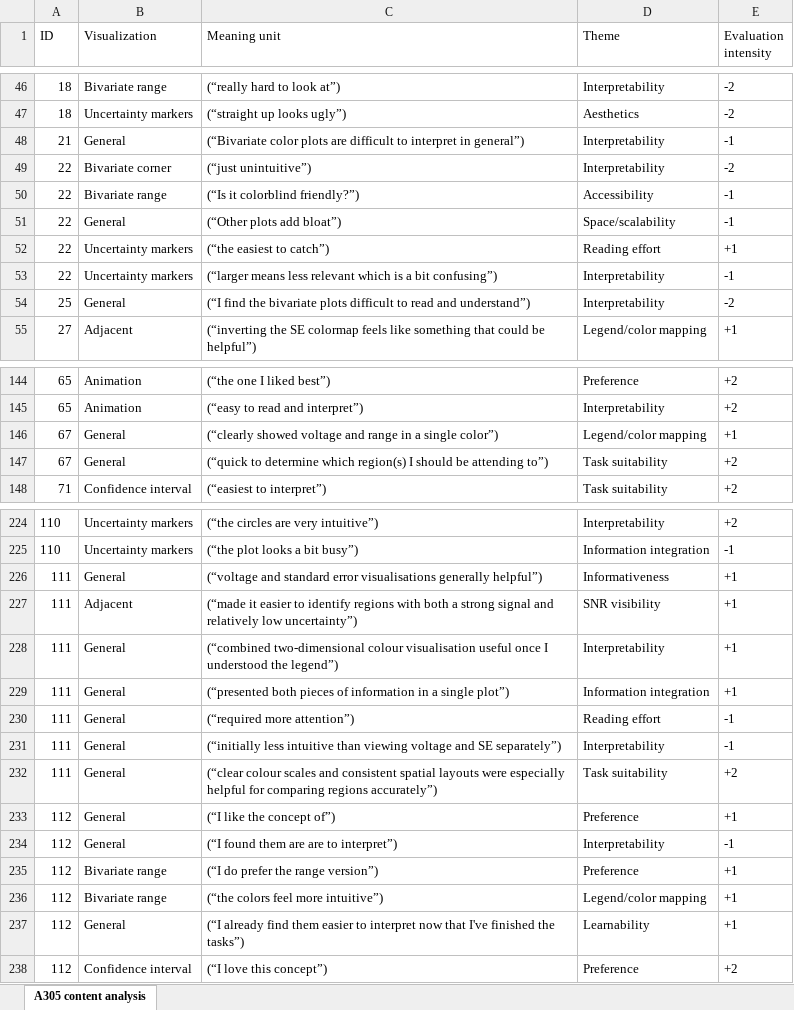
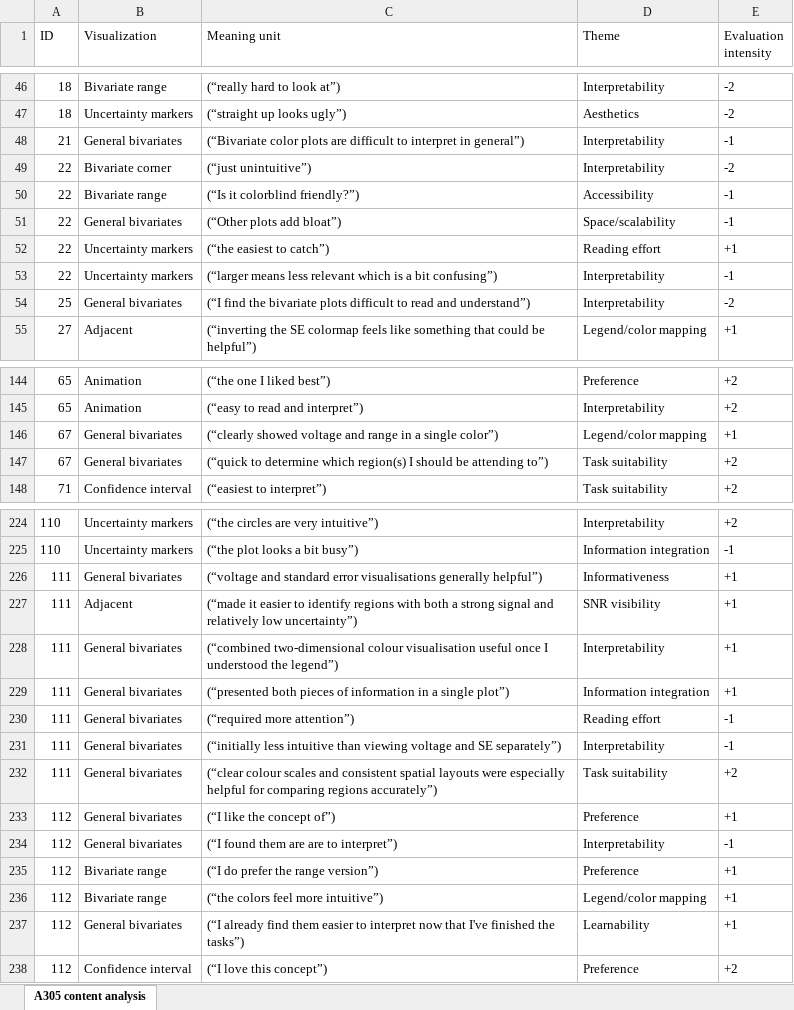
Before and after one commit to vladdez/Uncertainty-in-topoplots, an Excel workbook: data/a305_content_analysis.xlsx, sheet A305 content analysis, drawn as a sheet; only a part is shown, gaps mark what is left out; values as stored, in another font and other column widths than the file's, no borders; table styles not drawn; the diff covers the shown part only; the diff names each change by its address in the sheet, - before the commit and + after, or states it on an @@ line.

Commit message:
Rename general bivariate feedback category

```diff
--- a/data/a305_content_analysis.xlsx (sheet A305 content analysis)
+++ b/data/a305_content_analysis.xlsx (sheet A305 content analysis)
-B48 (Visualization): General
+B48 (Visualization): General bivariates
-B51 (Visualization): General
+B51 (Visualization): General bivariates
-B54 (Visualization): General
+B54 (Visualization): General bivariates
-B146:B147 (Visualization): General
+B146:B147 (Visualization): General bivariates
-B226 (Visualization): General
+B226 (Visualization): General bivariates
-B228:B234 (Visualization): General
+B228:B234 (Visualization): General bivariates
-B237 (Visualization): General
+B237 (Visualization): General bivariates
```
Also changed, not shown: 7 edited cells elsewhere in this sheet, docs/data/a305_content_analysis.xlsx, 4 other files.
